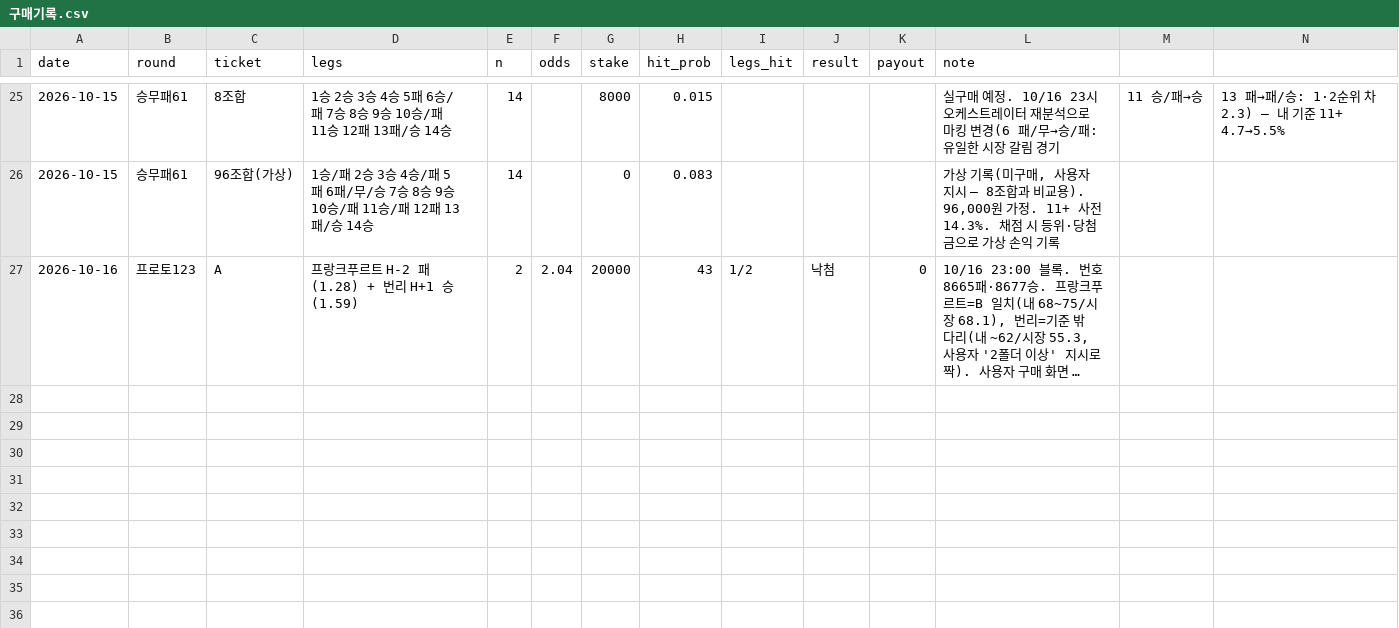
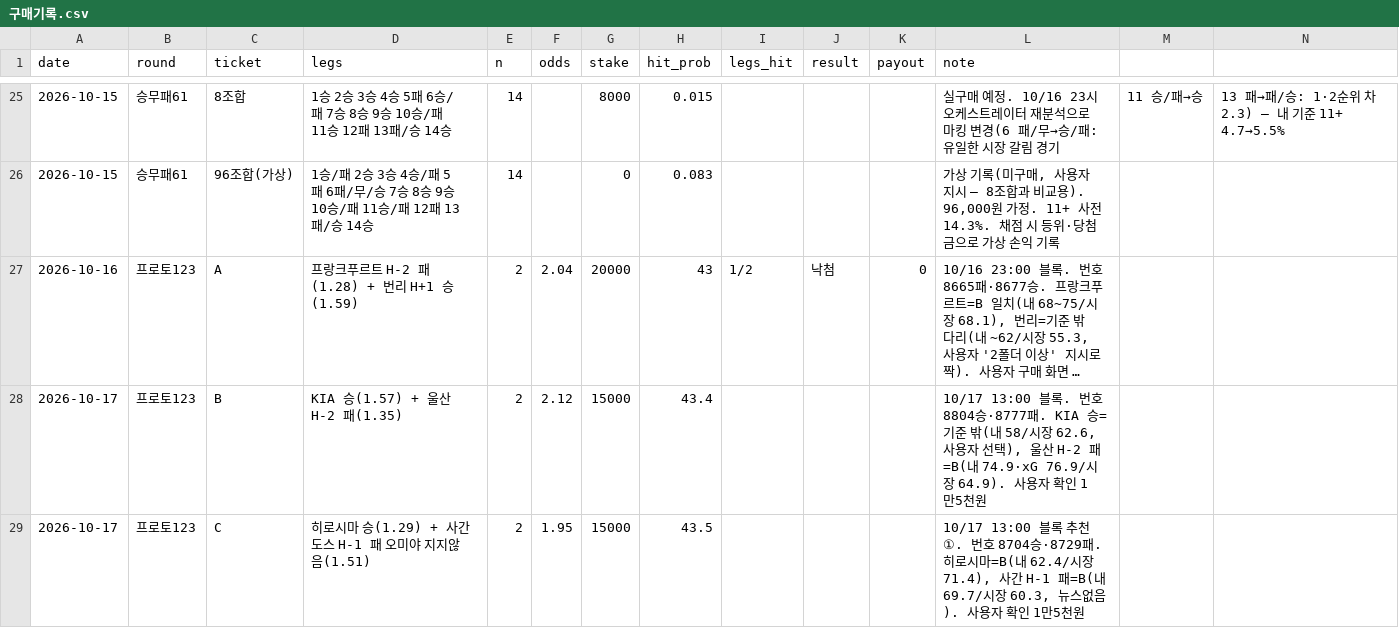
Before and after one commit to Mrzero-00/ai-playground, a CSV file: 승부예측 프로그램/구매기록.csv, drawn as a sheet; only a part is shown, gaps mark what is left out; long unchanged cells end in …; rows hold the shown columns only; the diff names each change by its address in the sheet, - before the commit and + after, or states it on an @@ line.

```diff
--- a/승부예측 프로그램/구매기록.csv
+++ b/승부예측 프로그램/구매기록.csv
+row 28: 2026-10-17 | 프로토123 | B | KIA 승(1.57) + 울산 H-2 패(1.35) | 2 | 2.12 | 15000 | 43.4 |  |  |  | 10/17 13:00 블록. 번호 8804승·8777패. KIA 승=기준 밖(내 58/시장 62.6, 사용자 선택), 울산 H-2 패=B(내 74.9·xG 76.9/시장 64.9). 사용자 확인 1만5천원
+row 29: 2026-10-17 | 프로토123 | C | 히로시마 승(1.29) + 사간 도스 H-1 패 오미야 지지않음(1.51) | 2 | 1.95 | 15000 | 43.5 |  |  |  | 10/17 13:00 블록 추천 ①. 번호 8704승·8729패. 히로시마=B(내 62.4/시장 71.4), 사간 H-1 패=B(내 69.7/시장 60.3, 뉴스없음). 사용자 확인 1만5천원
```
Also changed, not shown: 승부예측 프로그램/data/스캔기록.csv, 1 other file.
